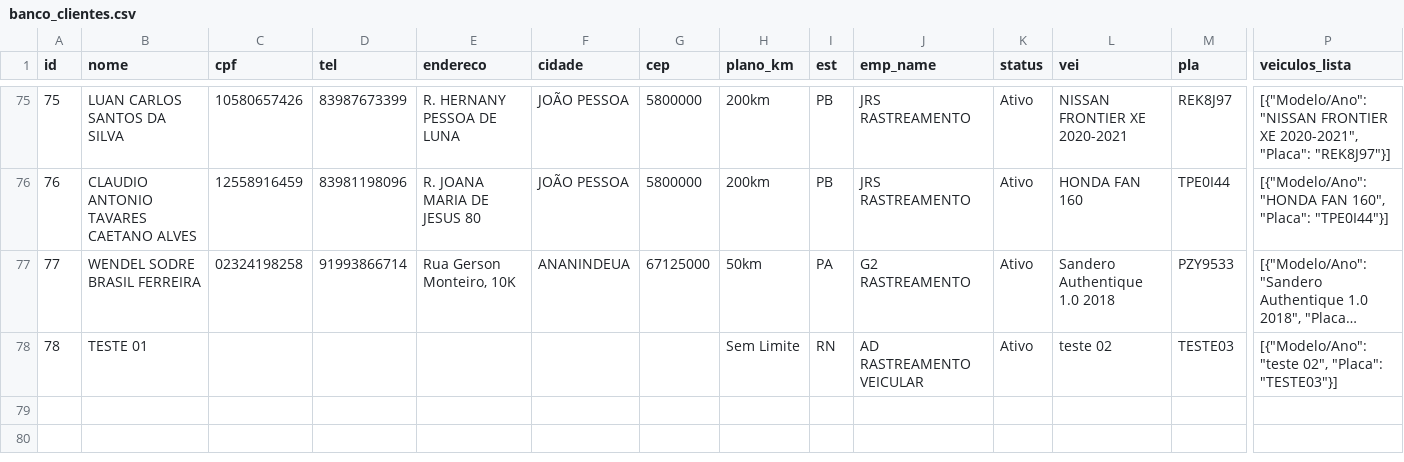
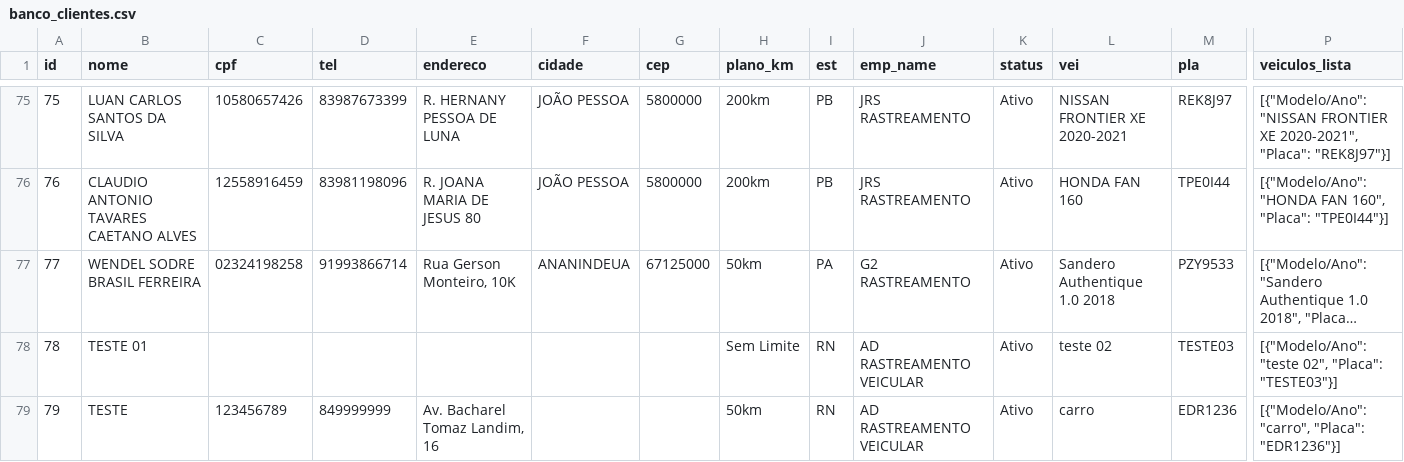
Before and after one commit to adrastreamentos/ad-central, a CSV file: AD_Assistencia/banco_clientes.csv, drawn as a sheet; only a part is shown, gaps mark what is left out; long unchanged cells end in …; rows hold the shown columns only; the diff names each change by its address in the sheet, - before the commit and + after, or states it on an @@ line.

Commit message:
🔥 Auto-salvamento: AD_Assistencia/banco_clientes.csv

```diff
--- a/AD_Assistencia/banco_clientes.csv
+++ b/AD_Assistencia/banco_clientes.csv
+row 79: 79 | TESTE | 123456789 | 849999999 | Av. Bacharel Tomaz Landim, 16 |  |  | 50km | RN | AD RASTREAMENTO VEICULAR | Ativo | carro | EDR1236 | [{"Modelo/Ano": "carro", "Placa": "EDR1236"}]
```
